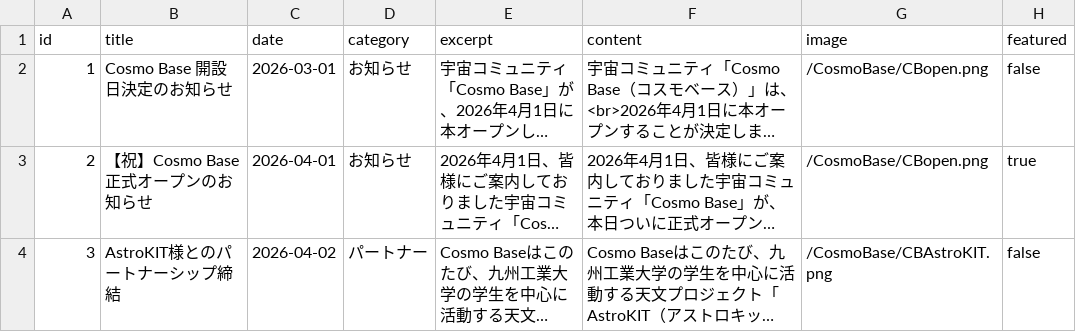
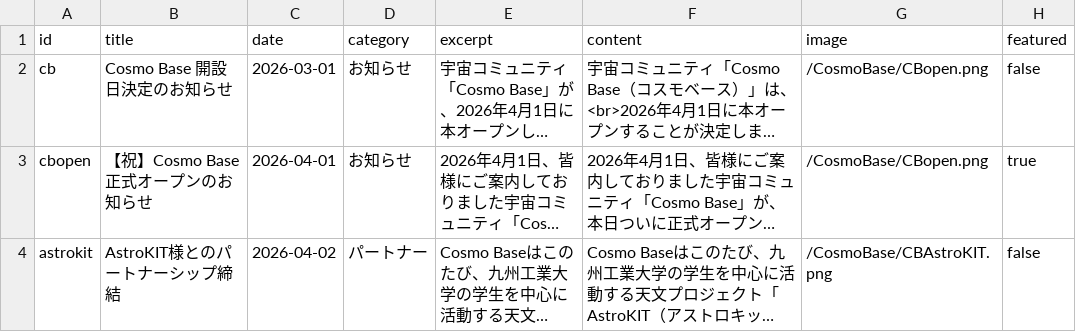
Before and after one commit to FSIFofficial/CosmoBase, a CSV file: data/news.csv, drawn as a sheet; only a part is shown; long unchanged cells end in …; the diff covers the shown part only; the diff names each change by its address in the sheet, - before the commit and + after, or states it on an @@ line.

Commit message:
Update news.csv

```diff
--- a/data/news.csv
+++ b/data/news.csv
-A2 (id): 1
+A2 (id): cb
-A3 (id): 2
+A3 (id): cbopen
-A4 (id): 3
+A4 (id): astrokit
```
Also changed, not shown: 1 added row and 2 edited cells elsewhere in this file.
